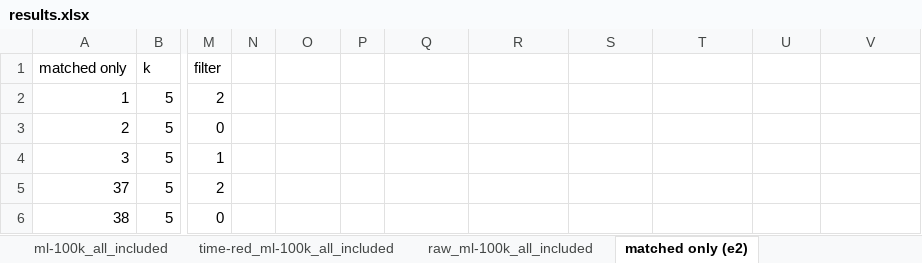
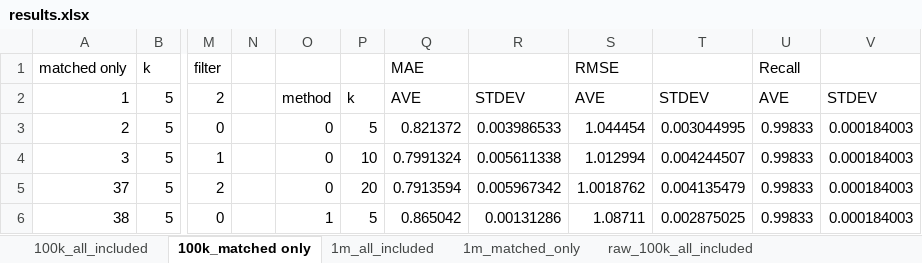
Before and after one commit to tylerwowen/movielens, an Excel workbook: results.xlsx, sheet 100k_matched only, drawn as a sheet; only a part is shown, gaps mark what is left out; values as stored, in another font and other column widths than the file's, no borders; conditional formats not drawn; the diff covers the shown part only; the diff names each change by its address in the sheet, - before the commit and + after, or states it on an @@ line.

```diff
--- a/results.xlsx (sheet 100k_matched only)
+++ b/results.xlsx (sheet 100k_matched only)
-sheet tab: time-red_ml-100k_all_included
+sheet tab: raw_100k_all_included
-sheet tab: raw_ml-100k_all_included
+sheet tab: 100k_all_included
-sheet tab: matched only (e2)
+sheet tab: 100k_matched only
-sheet tab: ml-100k_all_included
@@ sheet tab order changed: 100k_all_included | 100k_matched only | 1m_all_included | 1m_matched_only | raw_100k_all_included @@
-Q1: (empty)
+Q1: MAE
-S1: (empty)
+S1: RMSE
-U1: (empty)
+U1: Recall
-O2: (empty)
+O2: method
-P2: (empty)
+P2: k
-Q2 (MAE): (empty)
+Q2 (MAE): AVE
-R2: (empty)
+R2: STDEV
-S2 (RMSE): (empty)
+S2 (RMSE): AVE
-T2: (empty)
+T2: STDEV
-U2 (Recall): (empty)
+U2 (Recall): AVE
-V2: (empty)
+V2: STDEV
-O3:O5: (empty)
+O3:O5: 0
-P3: (empty)
+P3: 5
-Q3 (MAE): (empty)
+Q3 (MAE): 0.821372
-R3: (empty)
+R3: 0.003986533
-S3 (RMSE): (empty)
+S3 (RMSE): 1.044454
-T3: (empty)
+T3: 0.003044995
-U3:U6 (Recall): (empty)
+U3:U6 (Recall): 0.99833
-V3:V6: (empty)
+V3:V6: 0.000184003
-P4: (empty)
+P4: 10
-Q4 (MAE): (empty)
+Q4 (MAE): 0.7991324
-R4: (empty)
+R4: 0.005611338
-S4 (RMSE): (empty)
+S4 (RMSE): 1.012994
-T4: (empty)
+T4: 0.004244507
-P5: (empty)
+P5: 20
-Q5 (MAE): (empty)
+Q5 (MAE): 0.7913594
-R5: (empty)
+R5: 0.005967342
-S5 (RMSE): (empty)
+S5 (RMSE): 1.0018762
-T5: (empty)
+T5: 0.004135479
-O6: (empty)
+O6: 1
-P6: (empty)
+P6: 5
-Q6 (MAE): (empty)
+Q6 (MAE): 0.865042
-R6: (empty)
+R6: 0.00131286
-S6 (RMSE): (empty)
+S6 (RMSE): 1.08711
-T6: (empty)
+T6: 0.002875025
```
Also changed, not shown: 64 edited cells elsewhere in this sheet, sheet 100k_all_included, sheet raw_100k_matched_only, sheet raw_100k_all_included, sheet time-reduced-100k_all_included, sheet raw_1m_all_included, sheet 1m_matched_only, 1 more sheet, other sheet tabs, charts or pictures, 7 other files.
